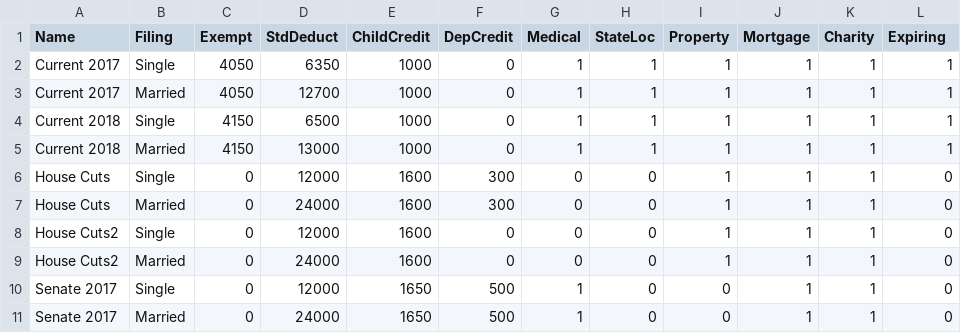
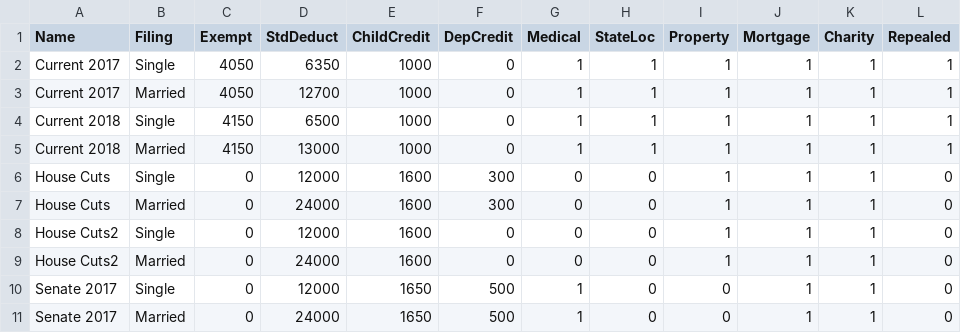
Before and after one commit to rdavis27/taxcuts, a CSV file: taxdefs.csv, drawn as a sheet.

Commit message:
Change expiring to repealed and Expiring to Repealed.

```diff
--- a/taxdefs.csv
+++ b/taxdefs.csv
@@ -1,2 +1,2 @@
-Name,         Filing,  Exempt, StdDeduct, ChildCredit, DepCredit, Medical, StateLoc, Property, Mortgage, Charity, Expiring
+Name,         Filing,  Exempt, StdDeduct, ChildCredit, DepCredit, Medical, StateLoc, Property, Mortgage, Charity, Repealed
 Current 2017, Single,    4050,      6350,        1000,         0,       1,        1,        1,        1,       1,        1
```
Also changed, not shown: 2 other files.
